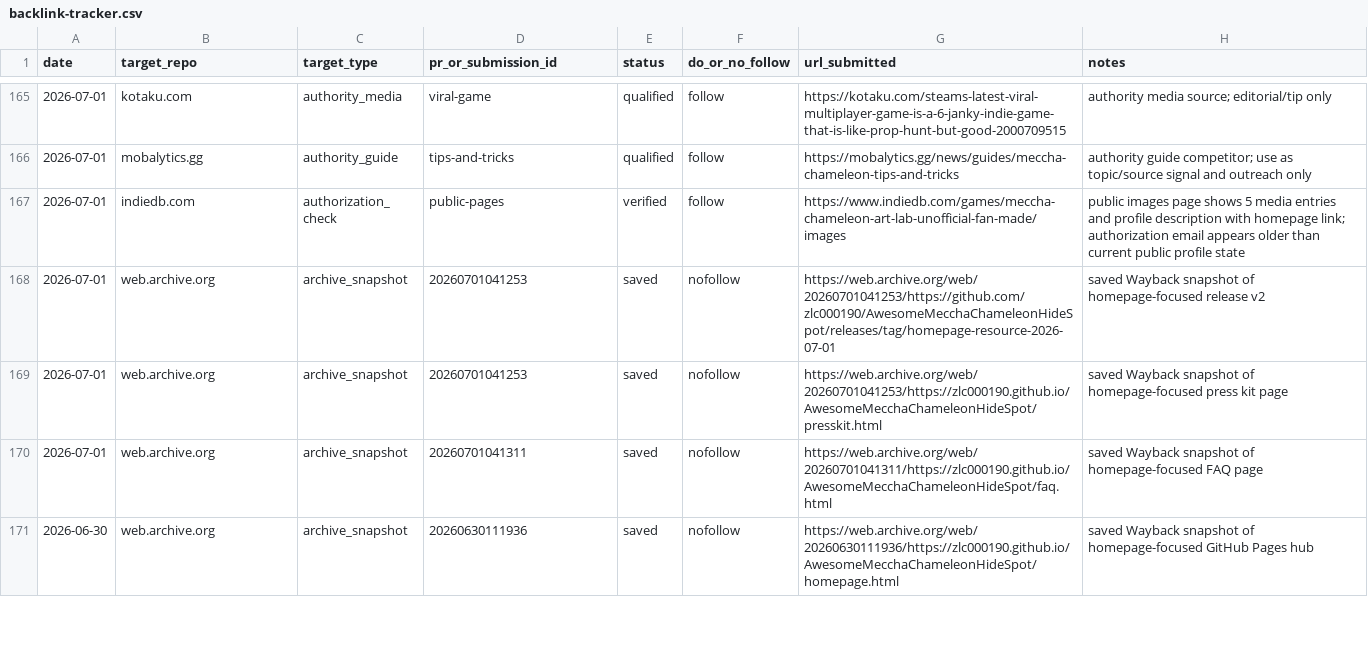
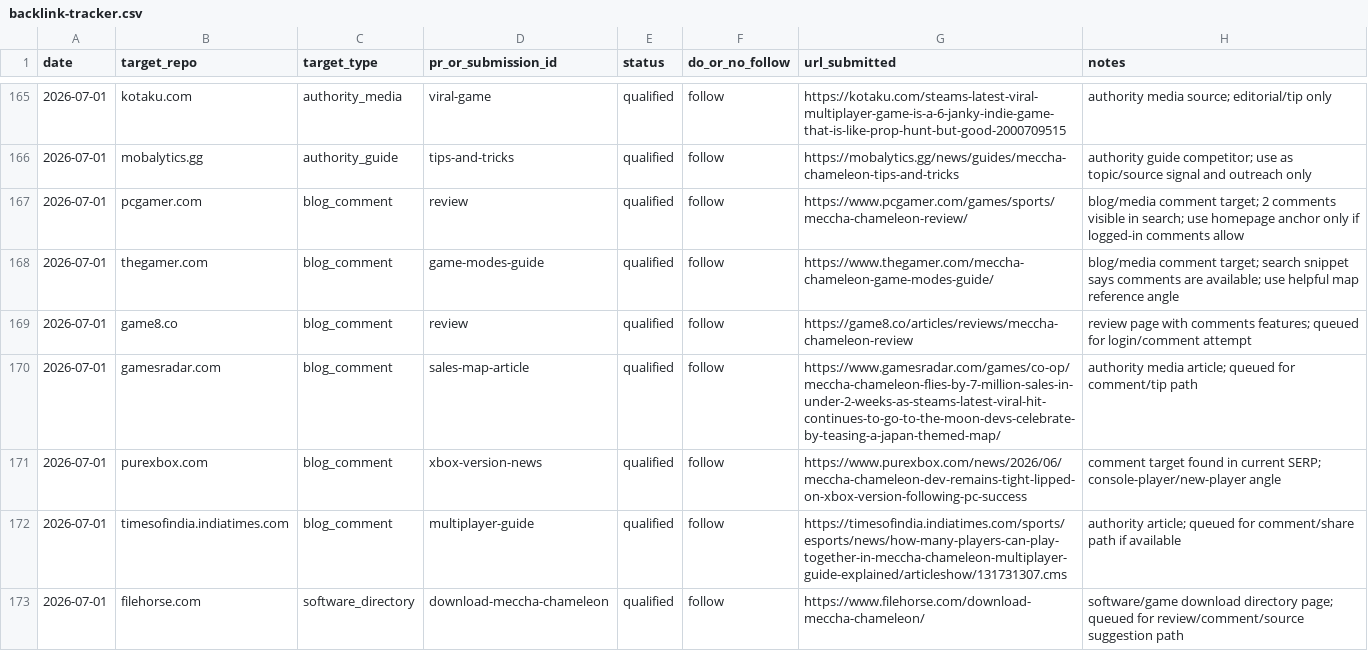
Before and after one commit to zlc000190/mecchachameleon-art, a CSV file: seo/outreach/backlink-tracker.csv, drawn as a sheet; only a part is shown, gaps mark what is left out; the shorter side is filled out with more unchanged rows; the diff covers the shown part only; the diff names each change by its address in the sheet, - before the commit and + after, or states it on an @@ line.

Commit message:
Add weekly rank-push backlink sprint

```diff
--- a/seo/outreach/backlink-tracker.csv
+++ b/seo/outreach/backlink-tracker.csv
+row 167: 2026-07-01 | pcgamer.com | blog_comment | review | qualified | follow | https://www.pcgamer.com/games/sports/meccha-chameleon-review/ | blog/media comment target; 2 comments visible in search; use homepage anchor only if logged-in comments allow
+row 168: 2026-07-01 | thegamer.com | blog_comment | game-modes-guide | qualified | follow | https://www.thegamer.com/meccha-chameleon-game-modes-guide/ | blog/media comment target; search snippet says comments are available; use helpful map reference angle
+row 169: 2026-07-01 | game8.co | blog_comment | review | qualified | follow | https://game8.co/articles/reviews/meccha-chameleon-review | review page with comments features; queued for login/comment attempt
+row 170: 2026-07-01 | gamesradar.com | blog_comment | sales-map-article | qualified | follow | https://www.gamesradar.com/games/co-op/meccha-chameleon-flies-by-7-million-sales-in-under-2-weeks-as-steams-latest-viral-hit-continues-to-go-to-the-moon-devs-celebrate-by-teasing-a-japan-themed-map/ | authority media article; queued for comment/tip path
+row 171: 2026-07-01 | purexbox.com | blog_comment | xbox-version-news | qualified | follow | https://www.purexbox.com/news/2026/06/meccha-chameleon-dev-remains-tight-lipped-on-xbox-version-following-pc-success | comment target found in current SERP; console-player/new-player angle
+row 172: 2026-07-01 | timesofindia.indiatimes.com | blog_comment | multiplayer-guide | qualified | follow | https://timesofindia.indiatimes.com/sports/esports/news/how-many-players-can-play-together-in-meccha-chameleon-multiplayer-guide-explained/articleshow/131731307.cms | authority article; queued for comment/share path if available
+row 173: 2026-07-01 | filehorse.com | software_directory | download-meccha-chameleon | qualified | follow | https://www.filehorse.com/download-meccha-chameleon/ | software/game download directory page; queued for review/comment/source suggestion path
```
Also changed, not shown: 6 added rows elsewhere in this file, 1 other file.
